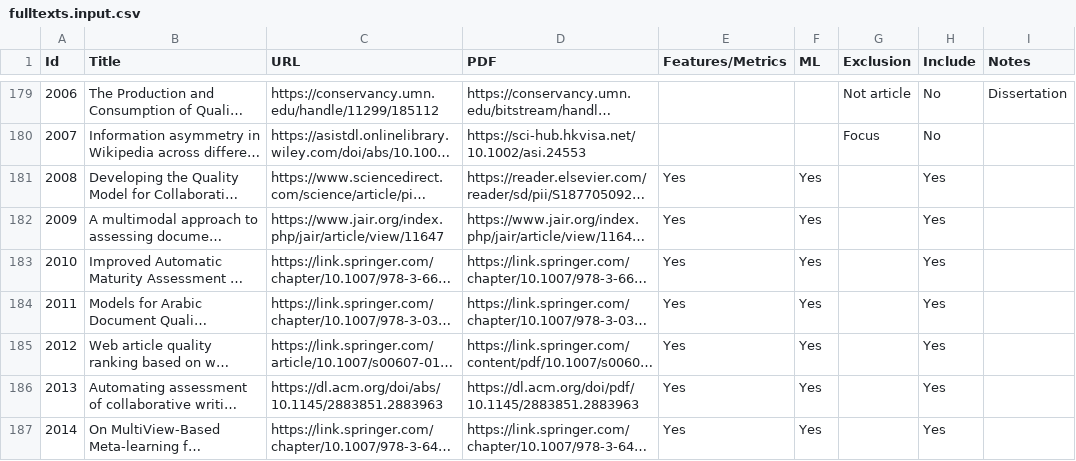
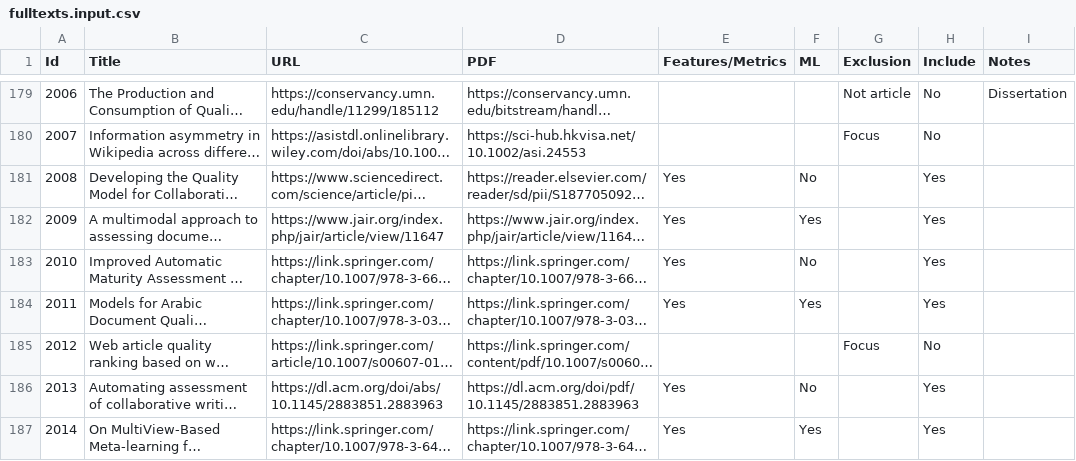
Before and after one commit to MOAAS/WikiQuality, a CSV file: review/filtering/fulltexts.input.csv, drawn as a sheet; only a part is shown, gaps mark what is left out; long unchanged cells end in …; the diff covers the shown part only; the diff names each change by its address in the sheet, - before the commit and + after, or states it on an @@ line.

```diff
--- a/review/filtering/fulltexts.input.csv
+++ b/review/filtering/fulltexts.input.csv
-F181 (ML): Yes
+F181 (ML): No
-F183 (ML): Yes
+F183 (ML): No
-E185 (Features/Metrics): Yes
+E185 (Features/Metrics): (empty)
-F185 (ML): Yes
+F185 (ML): (empty)
-G185 (Exclusion): (empty)
+G185 (Exclusion): Focus
-H185 (Include): Yes
+H185 (Include): No
-F186 (ML): Yes
+F186 (ML): No
```
Also changed, not shown: 7 edited cells elsewhere in this file, review/filtering/fulltexts.output.csv.
